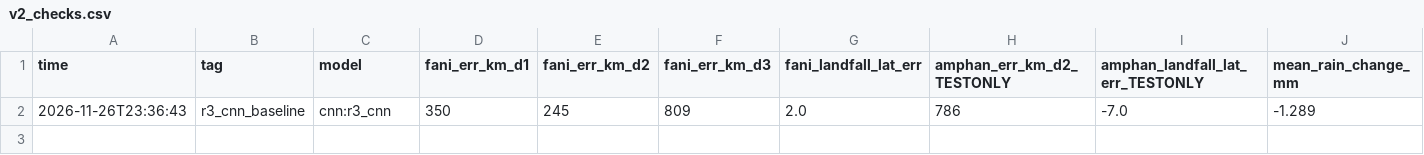
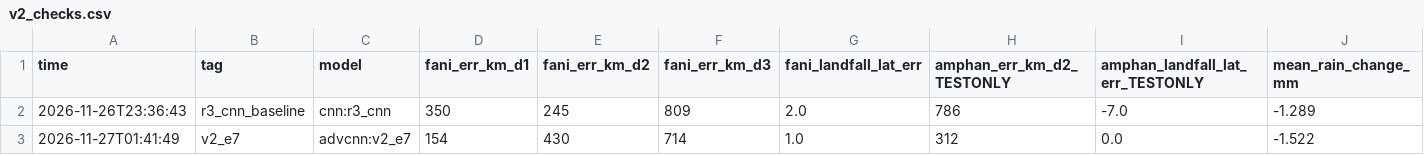
Before and after one commit to rachit-suresh/weather-sim, a CSV file: runs/v2_checks.csv, drawn as a sheet; only a part is shown; rows hold the shown columns only; the diff names each change by its address in the sheet, - before the commit and + after, or states it on an @@ line.

```diff
--- a/runs/v2_checks.csv
+++ b/runs/v2_checks.csv
+row 3: 2026-11-27T01:41:49 | v2_e7 | advcnn:v2_e7 | 154 | 430 | 714 | 1.0 | 312 | 0.0 | -1.522
```
Also changed, not shown: runs/leaderboard.csv, 7 other files.
